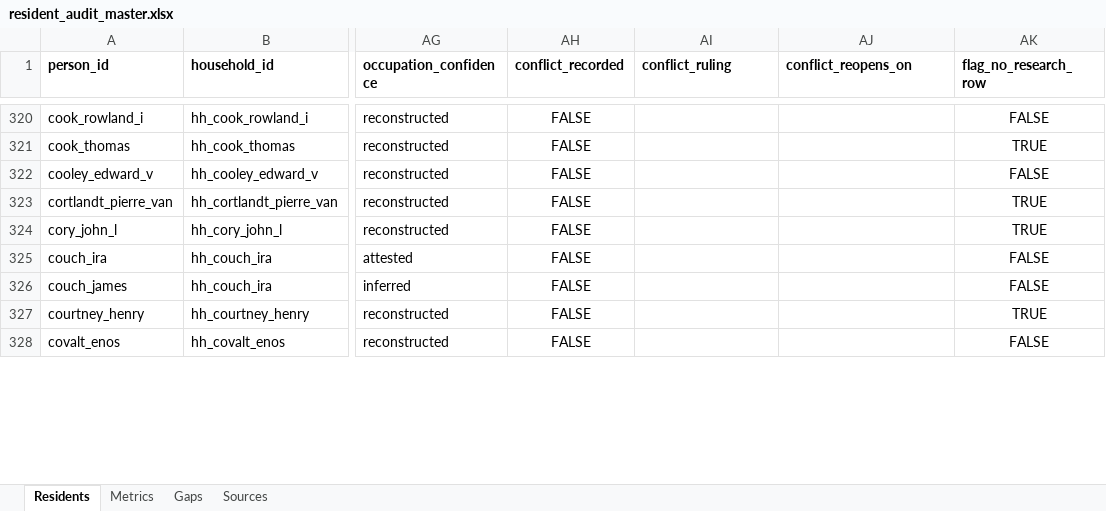
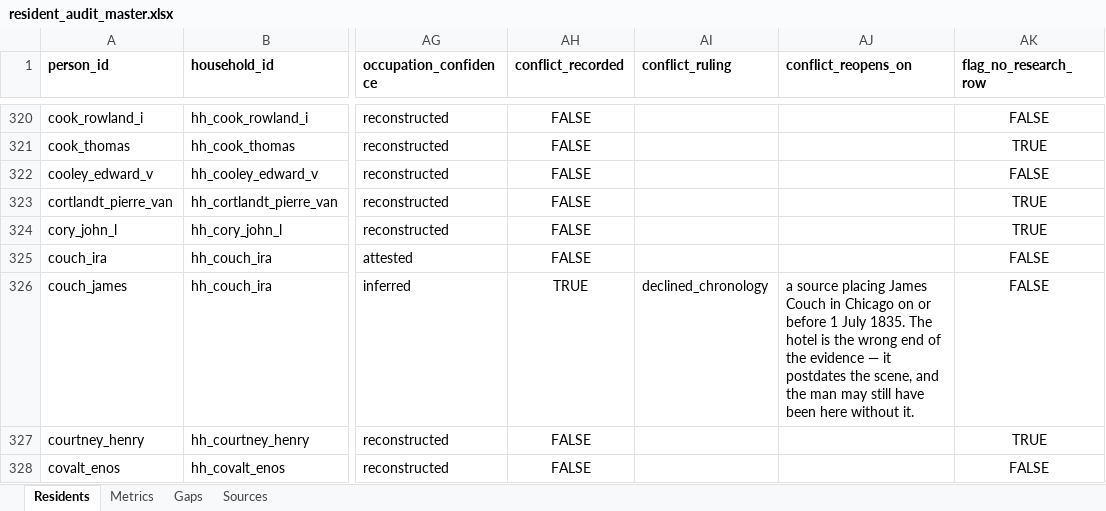
Before and after one commit to kevinrhaas/custom, an Excel workbook: chicago/reference/resident-research/final/audit/resident_audit_master.xlsx, sheet Residents, drawn as a sheet; only a part is shown, gaps mark what is left out; values as stored, in another font and other column widths than the file's, no borders; the diff covers the shown part only; the diff names each change by its address in the sheet, - before the commit and + after, or states it on an @@ line.

Commit message:
T-0845: rule the twenty-eight conflicts the newest override had hidden
T-0733 (PR #930) ruled on 68 people. The ledgers record conflicts against 96.

findings() assigns per person, so a person two passes reviewed keeps only the
last override — right for the outcome a card carries, wrong for the conflicts:
one written in pass 02 is still written after pass 13 rewrites the row around
it. Twenty-eight were overwritten rather than resolved, and read clean.

- export_resident_audit.py grows ledger_conflicts(), which reads every pass;
  rows() takes recorded_conflicts from it instead of the newest override.
- 28 rulings added in #930's own schema, verdict + pinned conflict text +
  reopening record. 10 standing rulings extended to the earlier pass's conflict
  they already answer; 4 of those gain the fact it added.
- vann_angeline is ruled refused_date_excludes, a verdict this adds: born 1834,
  so an infant is not the letter's addressee. It is the one conflict in the set
  that disqualifies rather than fails to bridge, and it names no reopening
  record because none can exist. The 'every verdict is a decline' assertion
  widens to declines-or-refuses; a refusal is further from adoption, not nearer.
- the gate goes in --self-test, not a Refused: #930 chose deliberately that an
  unruled conflict fires the flag so a reader can see it, and refusing to build
  would delete that view. check.sh runs --self-test, so an unruled conflict
  still fails the commit.
- fixed a latent tautology in #930's pinning self-test: the reword mutation was
  t.replace('no','NO'), a no-op on any conflict text without that word.

Unruled conflicts: 28 -> 0. No grade moves, no candidate is adopted.

```diff
--- a/chicago/reference/resident-research/final/audit/resident_audit_master.xlsx (sheet Residents)
+++ b/chicago/reference/resident-research/final/audit/resident_audit_master.xlsx (sheet Residents)
-AH326 (conflict_recorded): FALSE
+AH326 (conflict_recorded): TRUE
-AI326 (conflict_ruling): (empty)
+AI326 (conflict_ruling): declined_chronology
-AJ326 (conflict_reopens_on): (empty)
+AJ326 (conflict_reopens_on): a source placing James Couch in Chicago on or before 1 July 1835. The hotel is the wrong end of the evidence — it postdates the scene, and the man may still have been here without it.
```
Also changed, not shown: 85 edited cells elsewhere in this sheet, sheet Gaps, 11 other files.
